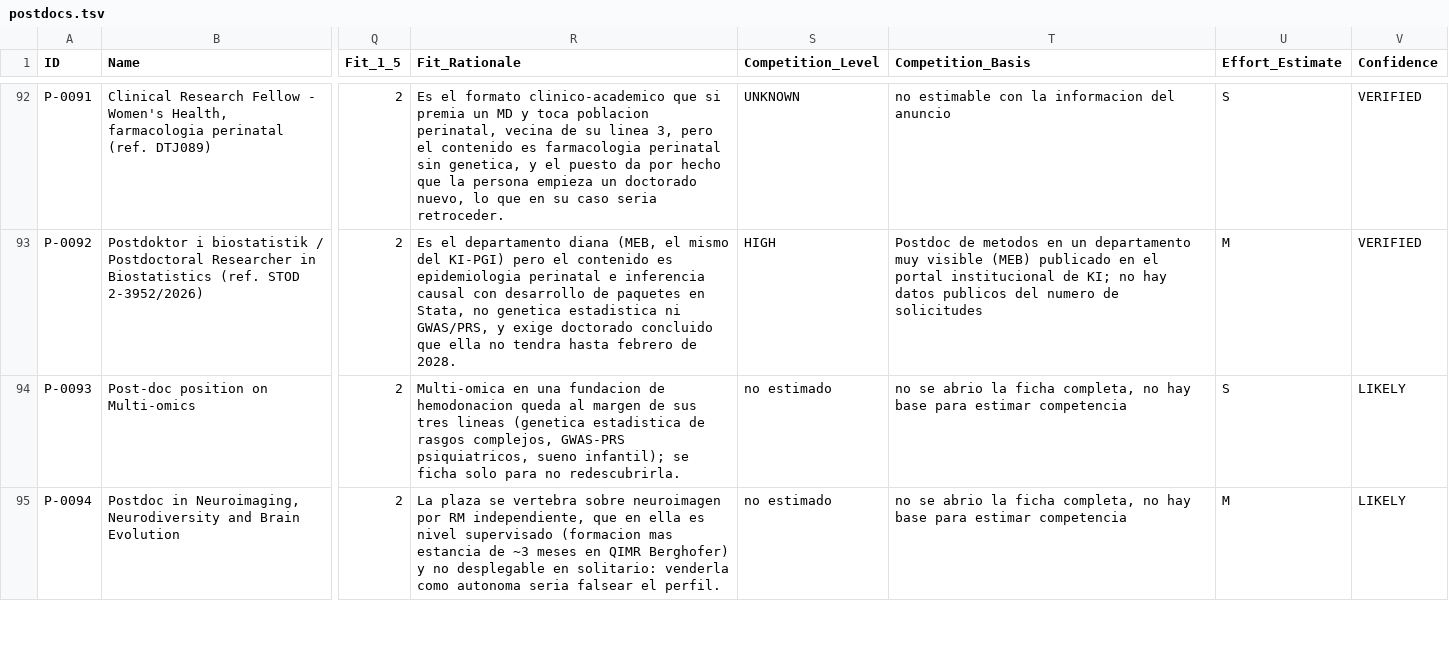
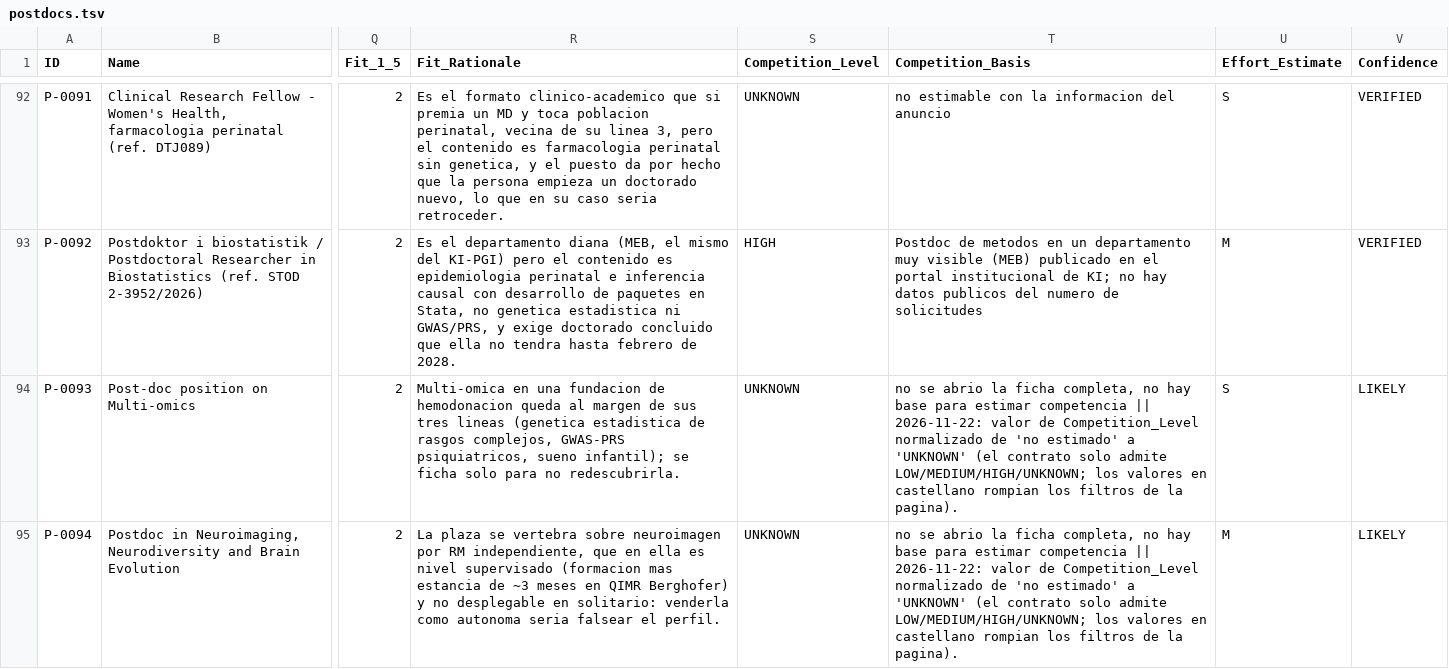
Before and after one commit to douglitas/scheduled-search-strategies, a TSV file: data/postdocs.tsv, drawn as a sheet; only a part is shown, gaps mark what is left out; the diff covers the shown part only; the diff names each change by its address in the sheet, - before the commit and + after, or states it on an @@ line.

```diff
--- a/data/postdocs.tsv
+++ b/data/postdocs.tsv
-S94:S95 (Competition_Level): no estimado
+S94:S95 (Competition_Level): UNKNOWN
-T94:T95 (Competition_Basis): …estimar competencia
+T94:T95 (Competition_Basis): …estimar competencia || 2026-11-22: valor de Competition_Level normalizado de 'no estimado' a 'UNKNOWN' (el contrato solo admite LOW/MEDIUM/HIGH/UNKNOWN; los valores en castellano rompian los filtros de la pagina).
```
Also changed, not shown: 12 edited cells elsewhere in this file, data/changelog.tsv, 1 other file.
